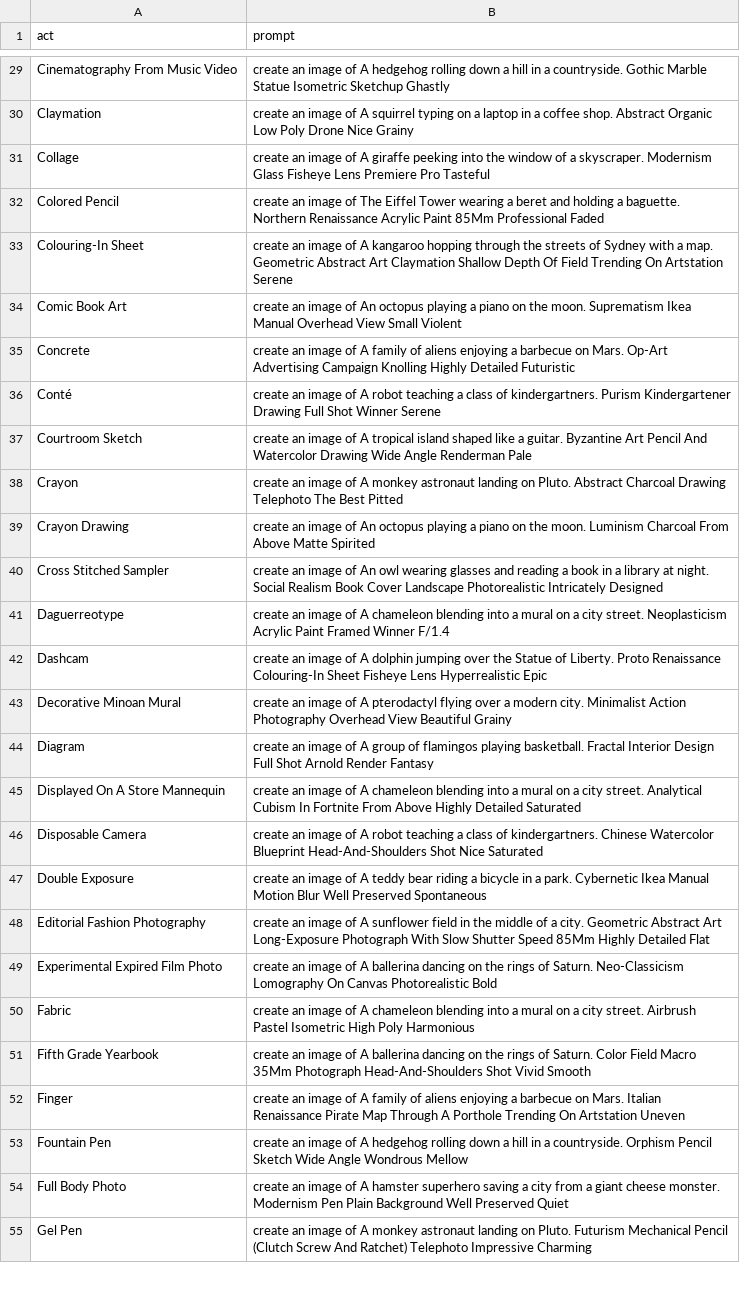
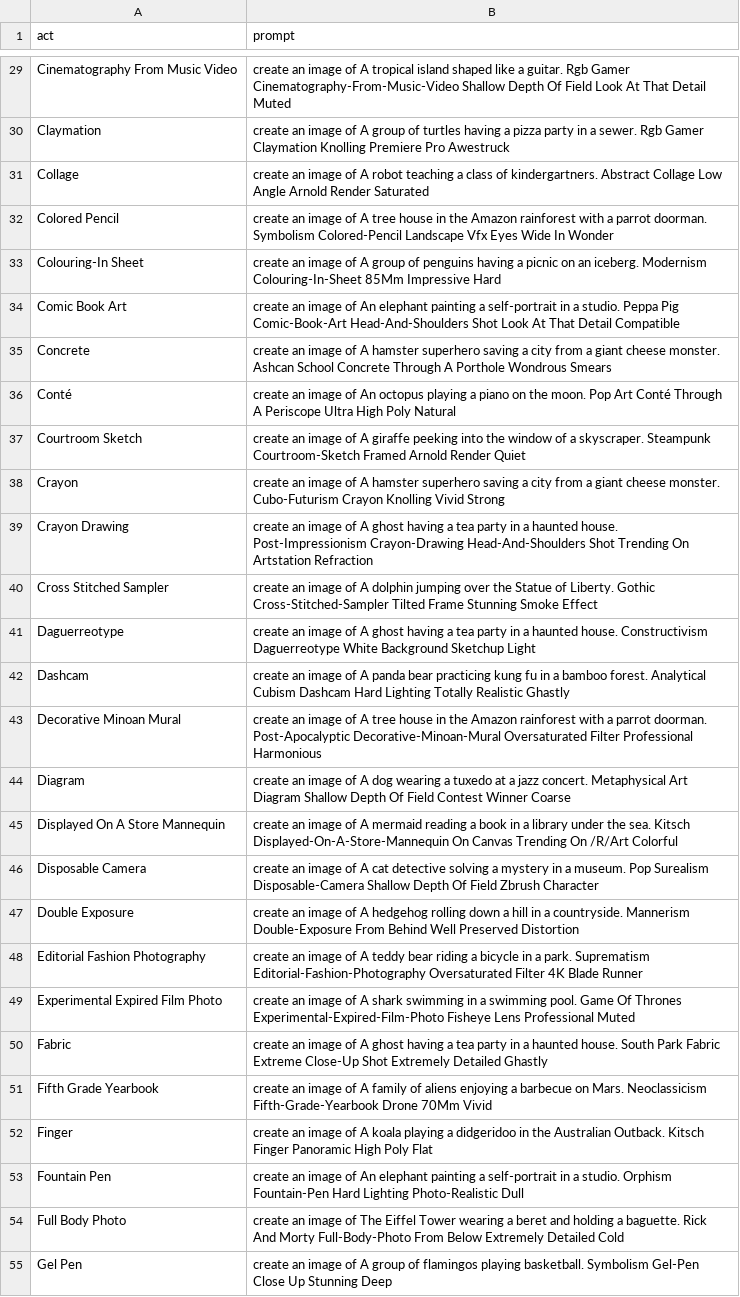
Before and after one commit to feraco/prompts, a CSV file: prompts-image.csv, drawn as a sheet; only a part is shown, gaps mark what is left out; the diff covers the shown part only; the diff names each change by its address in the sheet, - before the commit and + after, or states it on an @@ line.

```diff
--- a/prompts-image.csv
+++ b/prompts-image.csv
-B29 (prompt): …of A hedgehog rolling down a hill in a countryside. Gothic Marble Statue Isometric Sketchup Ghastly
+B29 (prompt): …of A tropical island shaped like a guitar. Rgb Gamer Cinematography-From-Music-Video Shallow Depth Of Field Look At That Detail Muted
-B30 (prompt): …of A squirrel typing on a laptop in a coffee shop. Abstract Organic Low Poly Drone Nice Grainy
+B30 (prompt): …of A group of turtles having a pizza party in a sewer. Rgb Gamer Claymation Knolling Premiere Pro Awestruck
-B31 (prompt): …of A giraffe peeking into the window of a skyscraper. Modernism Glass Fisheye Lens Premiere Pro Tasteful
+B31 (prompt): …of A robot teaching a class of kindergartners. Abstract Collage Low Angle Arnold Render Saturated
-B32 (prompt): …image of The Eiffel Tower wearing a beret and holding a baguette. Northern Renaissance Acrylic Paint 85Mm Professional Faded
+B32 (prompt): …image of A tree house in the Amazon rainforest with a parrot doorman. Symbolism Colored-Pencil Landscape Vfx Eyes Wide In Wonder
-B33 (prompt): …of A kangaroo hopping through the streets of Sydney with a map. Geometric Abstract Art Claymation Shallow Depth Of Field Trending On Artstation Serene
+B33 (prompt): …of A group of penguins having a picnic on an iceberg. Modernism Colouring-In-Sheet 85Mm Impressive Hard
-B34 (prompt): …of An octopus playing a piano on the moon. Suprematism Ikea Manual Overhead View Small Violent
+B34 (prompt): …of An elephant painting a self-portrait in a studio. Peppa Pig Comic-Book-Art Head-And-Shoulders Shot Look At That Detail Compatible
-B35 (prompt): …of A family of aliens enjoying a barbecue on Mars. Op-Art Advertising Campaign Knolling Highly Detailed Futuristic
+B35 (prompt): …of A hamster superhero saving a city from a giant cheese monster. Ashcan School Concrete Through A Porthole Wondrous Smears
-B36 (prompt): …image of A robot teaching a class of kindergartners. Purism Kindergartener Drawing Full Shot Winner Serene
+B36 (prompt): …image of An octopus playing a piano on the moon. Pop Art Conté Through A Periscope Ultra High Poly Natural
-B37 (prompt): …of A tropical island shaped like a guitar. Byzantine Art Pencil And Watercolor Drawing Wide Angle Renderman Pale
+B37 (prompt): …of A giraffe peeking into the window of a skyscraper. Steampunk Courtroom-Sketch Framed Arnold Render Quiet
-B38 (prompt): …of A monkey astronaut landing on Pluto. Abstract Charcoal Drawing Telephoto The Best Pitted
+B38 (prompt): …of A hamster superhero saving a city from a giant cheese monster. Cubo-Futurism Crayon Knolling Vivid Strong
-B39 (prompt): …image of An octopus playing a piano on the moon. Luminism Charcoal From Above Matte Spirited
+B39 (prompt): …image of A ghost having a tea party in a haunted house. Post-Impressionism Crayon-Drawing Head-And-Shoulders Shot Trending On Artstation Refraction
-B40 (prompt): …image of An owl wearing glasses and reading a book in a library at night. Social Realism Book Cover Landscape Photorealistic Intricately Designed
+B40 (prompt): …image of A dolphin jumping over the Statue of Liberty. Gothic Cross-Stitched-Sampler Tilted Frame Stunning Smoke Effect
-B41 (prompt): …of A chameleon blending into a mural on a city street. Neoplasticism Acrylic Paint Framed Winner F/1.4
+B41 (prompt): …of A ghost having a tea party in a haunted house. Constructivism Daguerreotype White Background Sketchup Light
-B42 (prompt): …of A dolphin jumping over the Statue of Liberty. Proto Renaissance Colouring-In Sheet Fisheye Lens Hyperrealistic Epic
+B42 (prompt): …of A panda bear practicing kung fu in a bamboo forest. Analytical Cubism Dashcam Hard Lighting Totally Realistic Ghastly
-B43 (prompt): …of A pterodactyl flying over a modern city. Minimalist Action Photography Overhead View Beautiful Grainy
+B43 (prompt): …of A tree house in the Amazon rainforest with a parrot doorman. Post-Apocalyptic Decorative-Minoan-Mural Oversaturated Filter Professional Harmonious
-B44 (prompt): …of A group of flamingos playing basketball. Fractal Interior Design Full Shot Arnold Render Fantasy
+B44 (prompt): …of A dog wearing a tuxedo at a jazz concert. Metaphysical Art Diagram Shallow Depth Of Field Contest Winner Coarse
-B45 (prompt): …of A chameleon blending into a mural on a city street. Analytical Cubism In Fortnite From Above Highly Detailed Saturated
+B45 (prompt): …of A mermaid reading a book in a library under the sea. Kitsch Displayed-On-A-Store-Mannequin On Canvas Trending On /R/Art Colorful
-B46 (prompt): …of A robot teaching a class of kindergartners. Chinese Watercolor Blueprint Head-And-Shoulders Shot Nice Saturated
+B46 (prompt): …of A cat detective solving a mystery in a museum. Pop Surealism Disposable-Camera Shallow Depth Of Field Zbrush Character
-B47 (prompt): …of A teddy bear riding a bicycle in a park. Cybernetic Ikea Manual Motion Blur Well Preserved Spontaneous
+B47 (prompt): …of A hedgehog rolling down a hill in a countryside. Mannerism Double-Exposure From Behind Well Preserved Distortion
-B48 (prompt): …of A sunflower field in the middle of a city. Geometric Abstract Art Long-Exposure Photograph With Slow Shutter Speed 85Mm Highly Detailed Flat
+B48 (prompt): …of A teddy bear riding a bicycle in a park. Suprematism Editorial-Fashion-Photography Oversaturated Filter 4K Blade Runner
-B49 (prompt): …of A ballerina dancing on the rings of Saturn. Neo-Classicism Lomography On Canvas Photorealistic Bold
+B49 (prompt): …of A shark swimming in a swimming pool. Game Of Thrones Experimental-Expired-Film-Photo Fisheye Lens Professional Muted
-B50 (prompt): …of A chameleon blending into a mural on a city street. Airbrush Pastel Isometric High Poly Harmonious
+B50 (prompt): …of A ghost having a tea party in a haunted house. South Park Fabric Extreme Close-Up Shot Extremely Detailed Ghastly
-B51 (prompt): …of A ballerina dancing on the rings of Saturn. Color Field Macro 35Mm Photograph Head-And-Shoulders Shot Vivid Smooth
+B51 (prompt): …of A family of aliens enjoying a barbecue on Mars. Neoclassicism Fifth-Grade-Yearbook Drone 70Mm Vivid
-B52 (prompt): …of A family of aliens enjoying a barbecue on Mars. Italian Renaissance Pirate Map Through A Porthole Trending On Artstation Uneven
+B52 (prompt): …of A koala playing a didgeridoo in the Australian Outback. Kitsch Finger Panoramic High Poly Flat
-B53 (prompt): …image of A hedgehog rolling down a hill in a countryside. Orphism Pencil Sketch Wide Angle Wondrous Mellow
+B53 (prompt): …image of An elephant painting a self-portrait in a studio. Orphism Fountain-Pen Hard Lighting Photo-Realistic Dull
-B54 (prompt): …image of A hamster superhero saving a city from a giant cheese monster. Modernism Pen Plain Background Well Preserved Quiet
+B54 (prompt): …image of The Eiffel Tower wearing a beret and holding a baguette. Rick And Morty Full-Body-Photo From Below Extremely Detailed Cold
-B55 (prompt): …of A monkey astronaut landing on Pluto. Futurism Mechanical Pencil (Clutch Screw And Ratchet) Telephoto Impressive Charming
+B55 (prompt): …of A group of flamingos playing basketball. Symbolism Gel-Pen Close Up Stunning Deep
```
Also changed, not shown: 28 removed rows and 107 edited cells elsewhere in this file.
